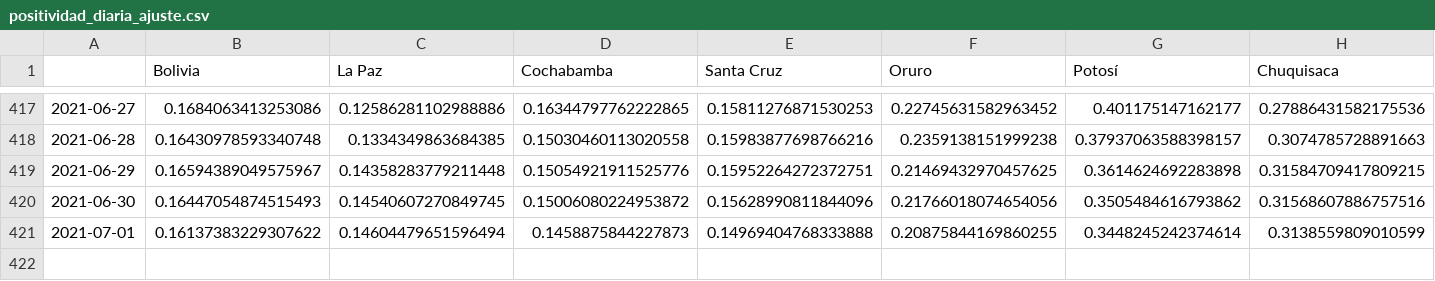
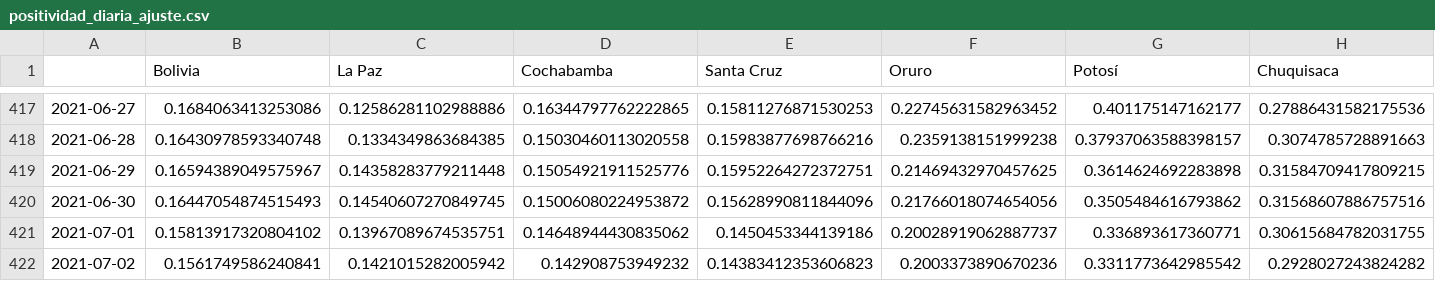
Before and after one commit to dquintani/covid, a CSV file: positividad_diaria_ajuste.csv, drawn as a sheet; only a part is shown, gaps mark what is left out; rows hold the shown columns only; the diff covers the shown part only; the diff names each change by its address in the sheet, - before the commit and + after, or states it on an @@ line.

```diff
--- a/positividad_diaria_ajuste.csv
+++ b/positividad_diaria_ajuste.csv
-B421 (Bolivia): 0.16137383229307622
+B421 (Bolivia): 0.15813917320804102
-C421 (La Paz): 0.14604479651596494
+C421 (La Paz): 0.13967089674535751
-D421 (Cochabamba): 0.1458875844227873
+D421 (Cochabamba): 0.14648944430835062
-E421 (Santa Cruz): 0.14969404768333888
+E421 (Santa Cruz): 0.1450453344139186
-F421 (Oruro): 0.20875844169860255
+F421 (Oruro): 0.20028919062887737
-G421 (Potosí): 0.3448245242374614
+G421 (Potosí): 0.336893617360771
-H421 (Chuquisaca): 0.3138559809010599
+H421 (Chuquisaca): 0.30615684782031755
+row 422: 2021-07-02 | 0.1561749586240841 | 0.1421015282005942 | 0.142908753949232 | 0.14383412353606823 | 0.2003373890670236 | 0.3311773642985542 | 0.2928027243824282
```
Also changed, not shown: 3 edited cells elsewhere in this file, descartados_acumulados.csv, positividad_diaria_raw.csv, 7 other files.
